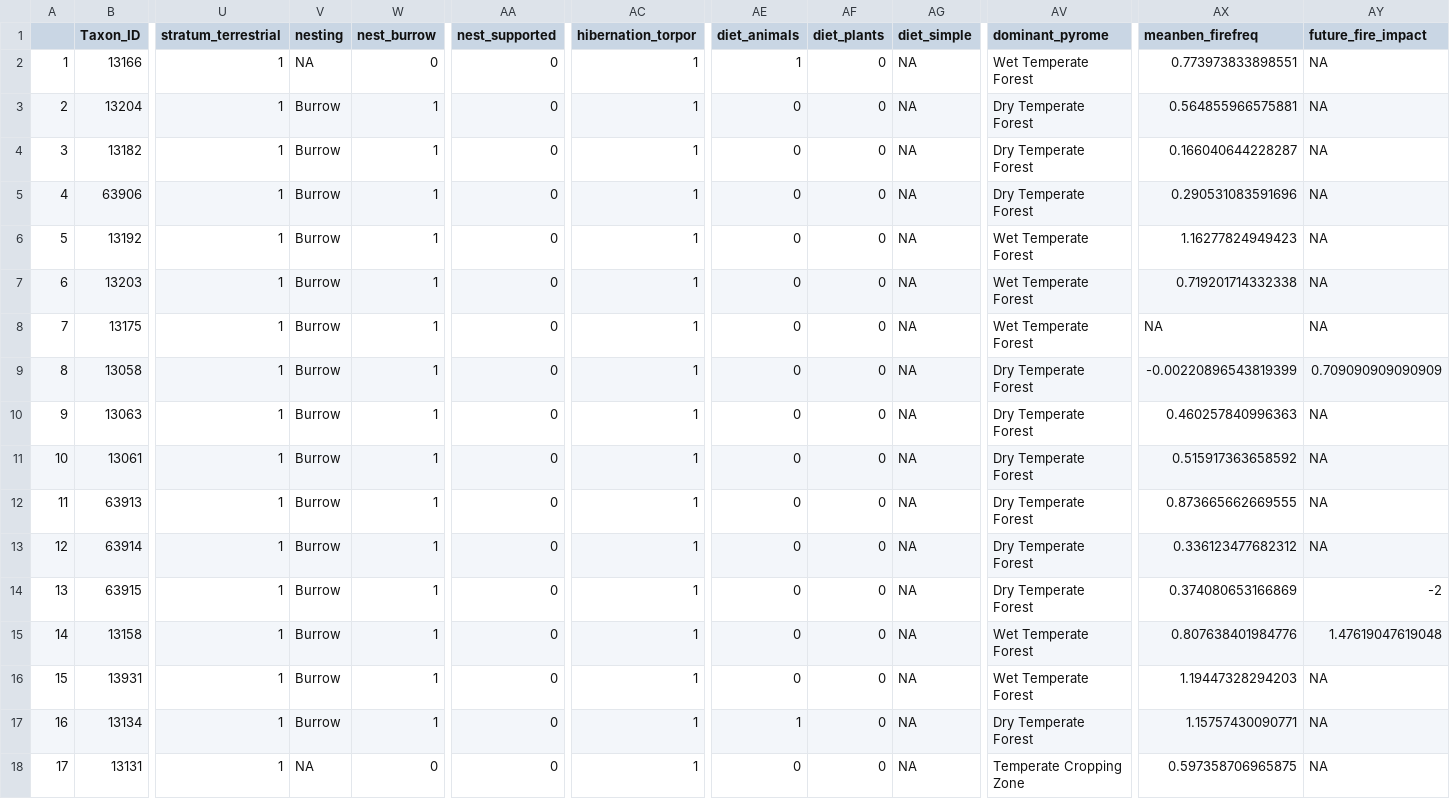
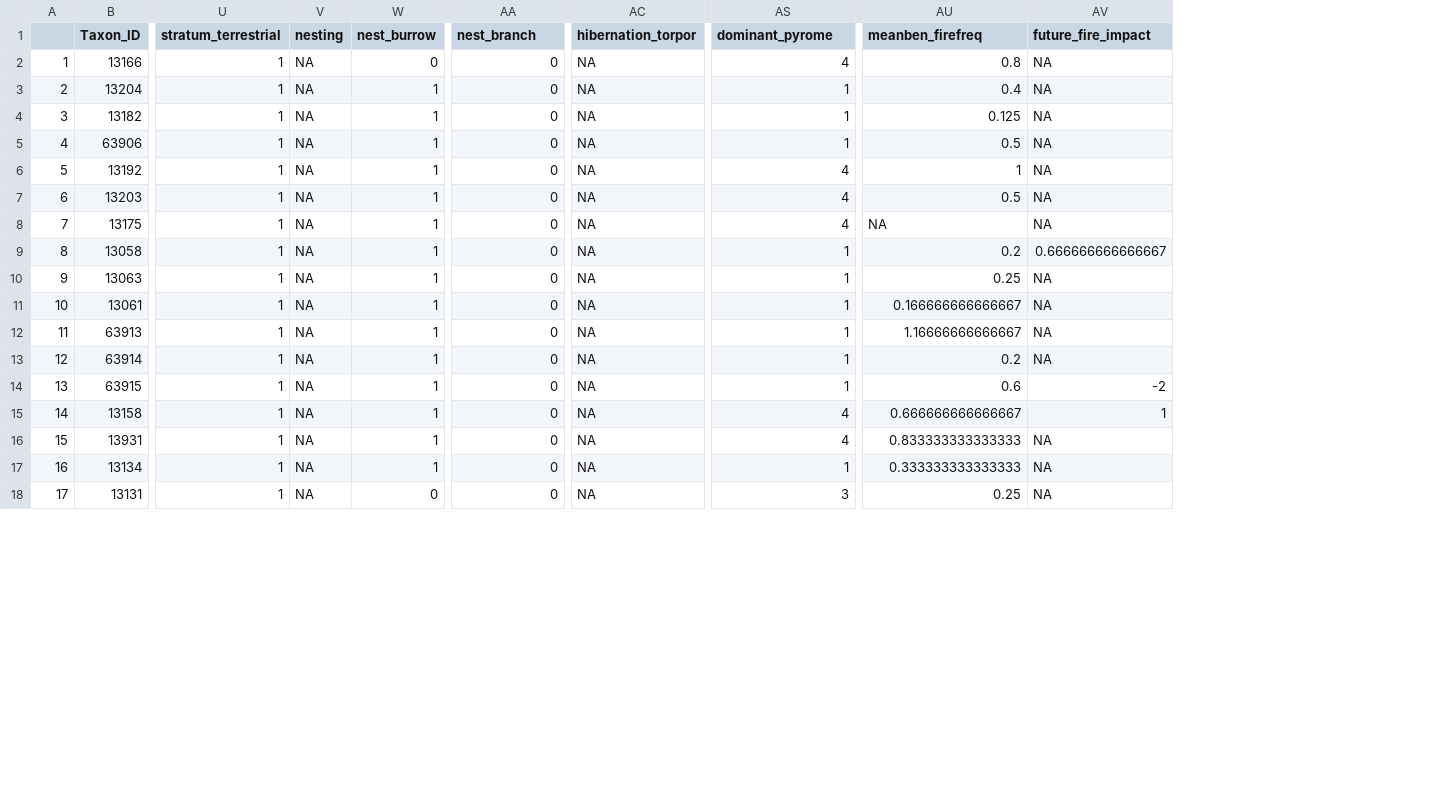
Before and after one commit to billygeary/fire_traits, a CSV file: data_clean/frog_traits_clustered.csv, drawn as a sheet; only a part is shown, gaps mark what is left out; removed rows and columns are numbered as before the commit, all else as after; the diff covers the shown part only; the diff names each change by its address in the sheet, - before the commit and + after, or states it on an @@ line.

```diff
--- a/data_clean/frog_traits_clustered.csv
+++ b/data_clean/frog_traits_clustered.csv
-column AE (diet_animals), rows 2-18: 1 | 0 | 0 | 0 | 0 | 0 | 0 | 0 | 0 | 0 | 0 | 0 | 0 | 0 | 0 | 1 | 0
-column AF (diet_plants), rows 2-18: all 0
-column AG (diet_simple), rows 2-18: all NA
-AA1: nest_supported
+AA1: nest_branch
-AC2:AC18 (hibernation_torpor): 1
+AC2:AC18 (hibernation_torpor): NA
-AS2 (dominant_pyrome): Wet Temperate Forest
+AS2 (dominant_pyrome): 4
-AU2 (meanben_firefreq): 0.773973833898551
+AU2 (meanben_firefreq): 0.8
-V3:V17 (nesting): Burrow
+V3:V17 (nesting): NA
-AS3:AS5 (dominant_pyrome): Dry Temperate Forest
+AS3:AS5 (dominant_pyrome): 1
-AU3 (meanben_firefreq): 0.564855966575881
+AU3 (meanben_firefreq): 0.4
-AU4 (meanben_firefreq): 0.166040644228287
+AU4 (meanben_firefreq): 0.125
-AU5 (meanben_firefreq): 0.290531083591696
+AU5 (meanben_firefreq): 0.5
-AS6:AS8 (dominant_pyrome): Wet Temperate Forest
+AS6:AS8 (dominant_pyrome): 4
-AU6 (meanben_firefreq): 1.16277824949423
+AU6 (meanben_firefreq): 1
-AU7 (meanben_firefreq): 0.719201714332338
+AU7 (meanben_firefreq): 0.5
-AS9:AS14 (dominant_pyrome): Dry Temperate Forest
+AS9:AS14 (dominant_pyrome): 1
-AU9 (meanben_firefreq): -0.00220896543819399
+AU9 (meanben_firefreq): 0.2
-AV9 (future_fire_impact): 0.709090909090909
+AV9 (future_fire_impact): 0.666666666666667
-AU10 (meanben_firefreq): 0.460257840996363
+AU10 (meanben_firefreq): 0.25
-AU11 (meanben_firefreq): 0.515917363658592
+AU11 (meanben_firefreq): 0.166666666666667
-AU12 (meanben_firefreq): 0.873665662669555
+AU12 (meanben_firefreq): 1.16666666666667
-AU13 (meanben_firefreq): 0.336123477682312
+AU13 (meanben_firefreq): 0.2
-AU14 (meanben_firefreq): 0.374080653166869
+AU14 (meanben_firefreq): 0.6
-AS15:AS16 (dominant_pyrome): Wet Temperate Forest
+AS15:AS16 (dominant_pyrome): 4
-AU15 (meanben_firefreq): 0.807638401984776
+AU15 (meanben_firefreq): 0.666666666666667
-AV15 (future_fire_impact): 1.47619047619048
+AV15 (future_fire_impact): 1
-AU16 (meanben_firefreq): 1.19447328294203
+AU16 (meanben_firefreq): 0.833333333333333
-AS17 (dominant_pyrome): Dry Temperate Forest
+AS17 (dominant_pyrome): 1
-AU17 (meanben_firefreq): 1.15757430090771
+AU17 (meanben_firefreq): 0.333333333333333
-AS18 (dominant_pyrome): Temperate Cropping Zone
+AS18 (dominant_pyrome): 3
-AU18 (meanben_firefreq): 0.597358706965875
+AU18 (meanben_firefreq): 0.25
```
Also changed, not shown: 67 edited cells elsewhere in this file, data_clean/mammal_traits_clustered.csv, data_clean/reptile_traits_clustered.csv, 26 other files.
